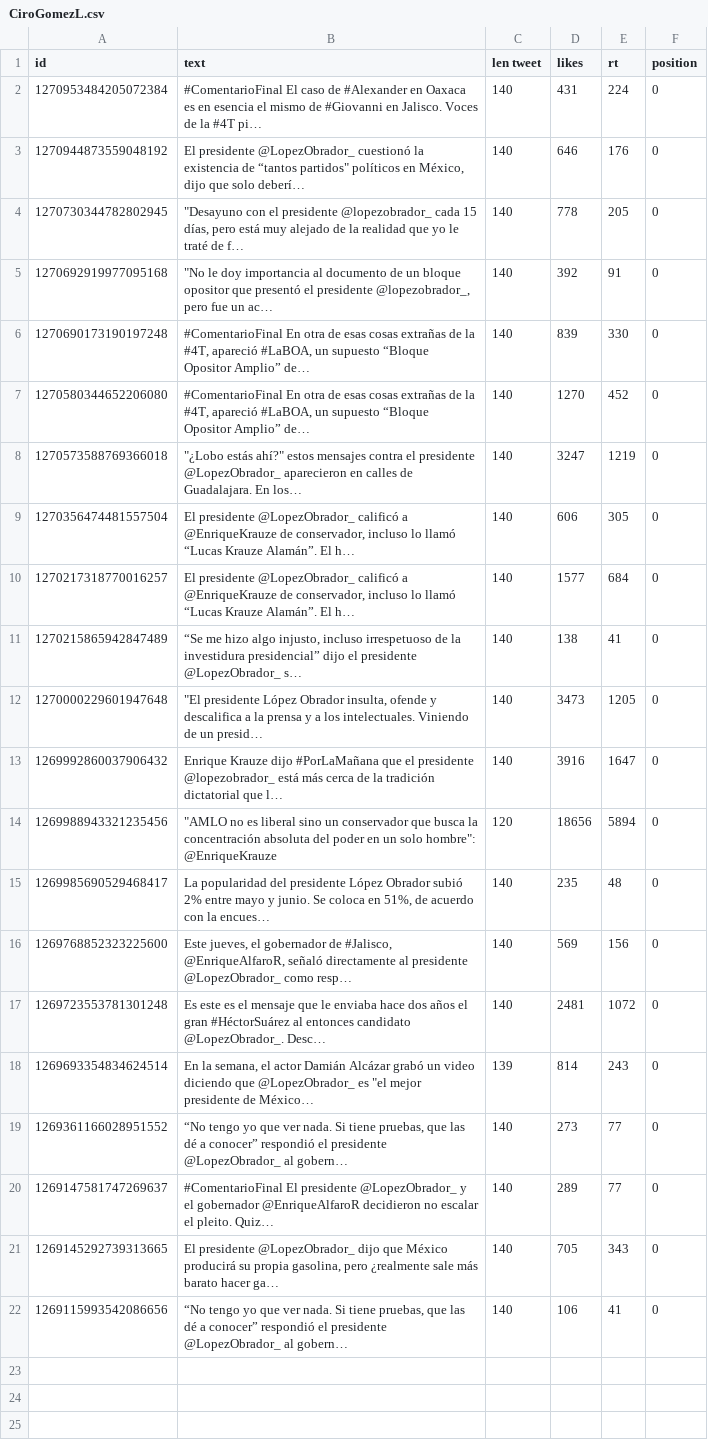
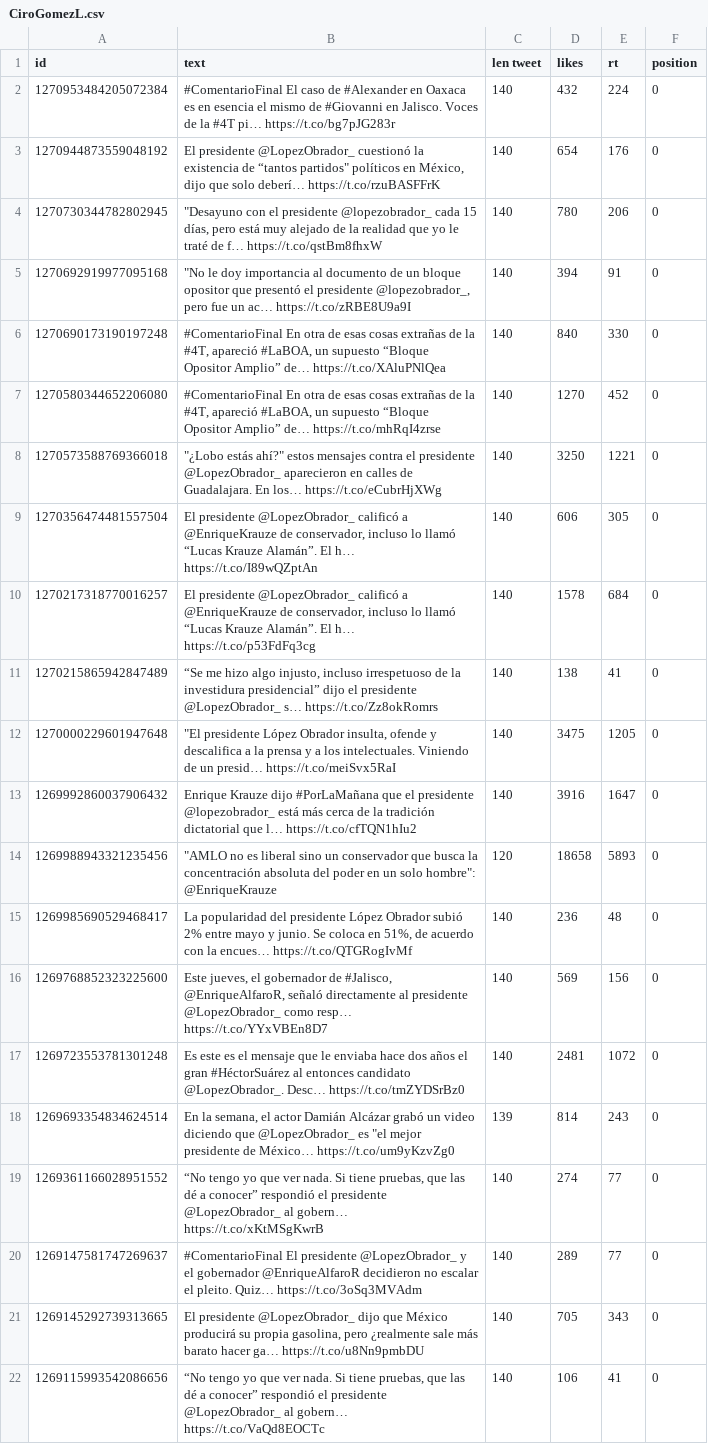
Before and after one commit to memoherreraacosta/PoliticalSentimentAnalysis, a CSV file: DatosFuentes/CiroGomezL.csv, drawn as a sheet; the diff names each change by its address in the sheet, - before the commit and + after, or states it on an @@ line.

```diff
--- a/DatosFuentes/CiroGomezL.csv
+++ b/DatosFuentes/CiroGomezL.csv
-B2 (text): …#4T pi…
+B2 (text): …#4T pi… https://t.co/bg7pJG283r
-D2 (likes): 431
+D2 (likes): 432
-B3 (text): …solo deberí…
+B3 (text): …solo deberí… https://t.co/rzuBASFFrK
-D3 (likes): 646
+D3 (likes): 654
-B4 (text): …de f…
+B4 (text): …de f… https://t.co/qstBm8fhxW
-D4 (likes): 778
+D4 (likes): 780
-E4 (rt): 205
+E4 (rt): 206
-B5 (text): …un ac…
+B5 (text): …un ac… https://t.co/zRBE8U9a9I
-D5 (likes): 392
+D5 (likes): 394
-B6 (text): …Amplio” de…
+B6 (text): …Amplio” de… https://t.co/XAluPNlQea
-D6 (likes): 839
+D6 (likes): 840
-B7 (text): …Amplio” de…
+B7 (text): …Amplio” de… https://t.co/mhRqI4zrse
-B8 (text): …En los…
+B8 (text): …En los… https://t.co/eCubrHjXWg
-D8 (likes): 3247
+D8 (likes): 3250
-E8 (rt): 1219
+E8 (rt): 1221
-B9 (text): …El h…
+B9 (text): …El h… https://t.co/I89wQZptAn
-B10 (text): …El h…
+B10 (text): …El h… https://t.co/p53FdFq3cg
-D10 (likes): 1577
+D10 (likes): 1578
-B11 (text): …@LopezObrador_ s…
+B11 (text): …@LopezObrador_ s… https://t.co/Zz8okRomrs
-B12 (text): …un presid…
+B12 (text): …un presid… https://t.co/meiSvx5RaI
-D12 (likes): 3473
+D12 (likes): 3475
-B13 (text): …que l…
+B13 (text): …que l… https://t.co/cfTQN1hIu2
-D14 (likes): 18656
+D14 (likes): 18658
-E14 (rt): 5894
+E14 (rt): 5893
-B15 (text): …la encues…
+B15 (text): …la encues… https://t.co/QTGRogIvMf
-D15 (likes): 235
+D15 (likes): 236
-B16 (text): …como resp…
+B16 (text): …como resp… https://t.co/YYxVBEn8D7
-B17 (text): …@LopezObrador_. Desc…
+B17 (text): …@LopezObrador_. Desc… https://t.co/tmZYDSrBz0
-B18 (text): …de México…
+B18 (text): …de México… https://t.co/um9yKzvZg0
-B19 (text): …al gobern…
+B19 (text): …al gobern… https://t.co/xKtMSgKwrB
-D19 (likes): 273
+D19 (likes): 274
-B20 (text): …pleito. Quiz…
+B20 (text): …pleito. Quiz… https://t.co/3oSq3MVAdm
-B21 (text): …hacer ga…
+B21 (text): …hacer ga… https://t.co/u8Nn9pmbDU
-B22 (text): …al gobern…
+B22 (text): …al gobern… https://t.co/VaQd8EOCTc
```
Also changed, not shown: DatosFuentes/LeonardoCurzio.csv, DatosFuentes/lopezdoriga.csv, 38 other files.
